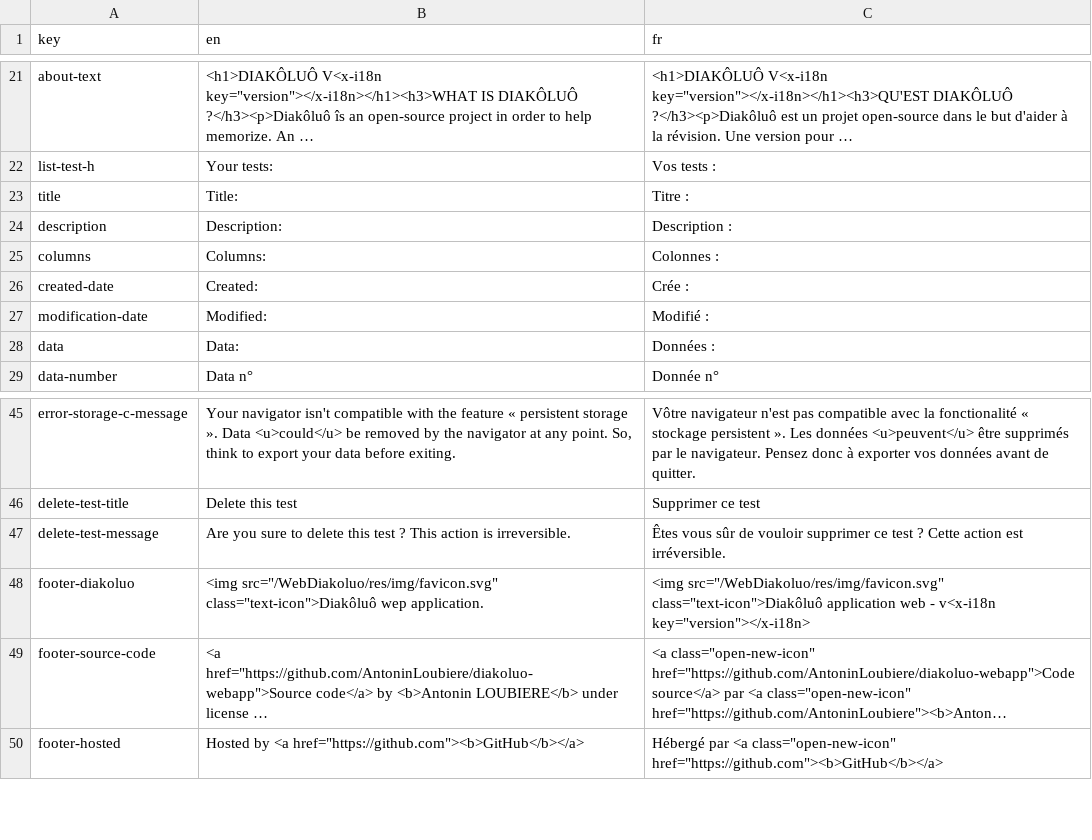
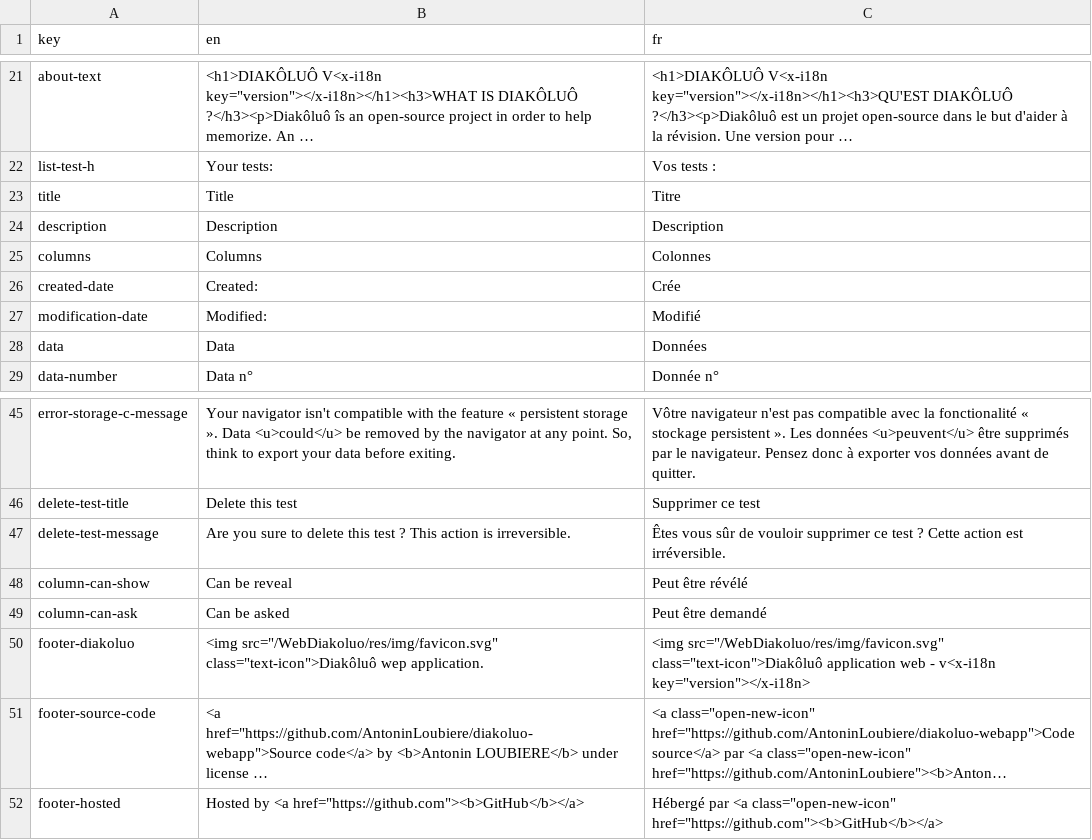
Before and after one commit to AntoninLoubiere/WebDiakoluo, a CSV file: res/translations/translations.csv, drawn as a sheet; only a part is shown, gaps mark what is left out; long unchanged cells end in …; the diff names each change by its address in the sheet, - before the commit and + after, or states it on an @@ line.

Commit message:
Implement column settings in edit
Implement the edition of column settings.

```diff
--- a/res/translations/translations.csv
+++ b/res/translations/translations.csv
-B23 (en): Title:
+B23 (en): Title
-C23 (fr): Titre :
+C23 (fr): Titre
-B24 (en): Description:
+B24 (en): Description
-C24 (fr): Description :
+C24 (fr): Description
-B25 (en): Columns:
+B25 (en): Columns
-C25 (fr): Colonnes :
+C25 (fr): Colonnes
-C26 (fr): Crée :
+C26 (fr): Crée
-C27 (fr): Modifié :
+C27 (fr): Modifié
-B28 (en): Data:
+B28 (en): Data
-C28 (fr): Données :
+C28 (fr): Données
+row 48: column-can-show | Can be reveal | Peut être révélé
+row 49: column-can-ask | Can be asked | Peut être demandé
```
Also changed, not shown: 12 other files.
